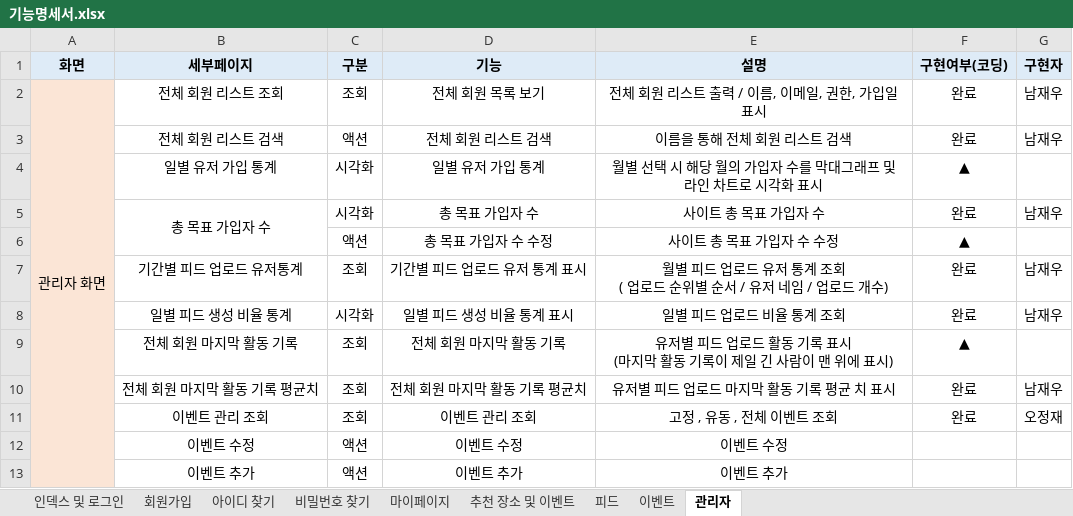
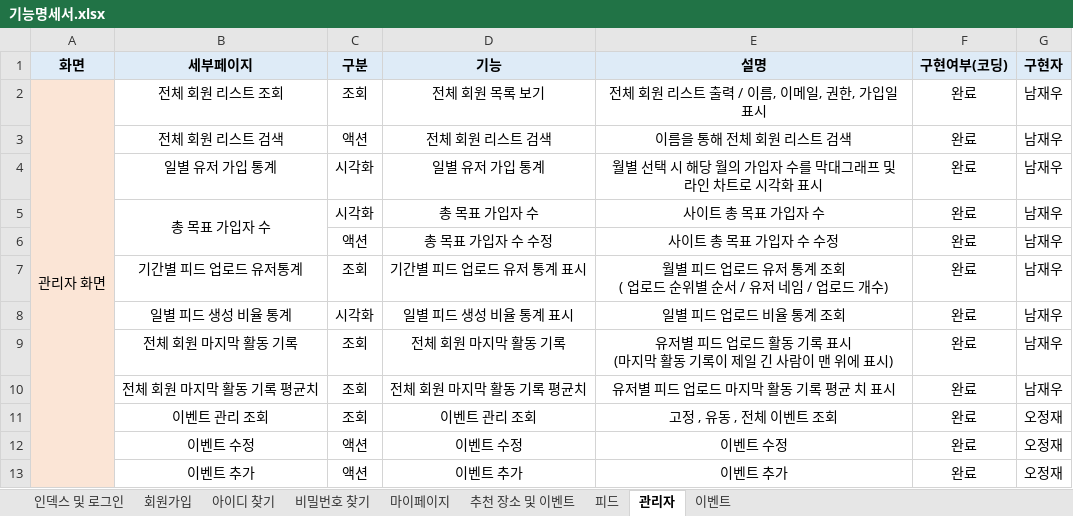
Before and after one commit to YooSeoyoung/NAMANSOLOJAVA, an Excel workbook: 기능명세서.xlsx, sheet 관리자, drawn as a sheet; values as stored, in another font and other column widths than the file's, no borders; the diff names each change by its address in the sheet, - before the commit and + after, or states it on an @@ line.

```diff
--- a/기능명세서.xlsx (sheet 관리자)
+++ b/기능명세서.xlsx (sheet 관리자)
@@ sheet tab order changed: 인덱스 및 로그인 | 회원가입 | 아이디 찾기 | 비밀번호 찾기 | 마이페이지 | 추천 장소 및 이벤트 | 피드 | 관리자 | 이벤트 @@
-F4 (구현여부(코딩)): ▲
+F4 (구현여부(코딩)): 완료
-G4 (구현자): (empty)
+G4 (구현자): 남재우
-F6 (구현여부(코딩)): ▲
+F6 (구현여부(코딩)): 완료
-G6 (구현자): (empty)
+G6 (구현자): 남재우
-F9 (구현여부(코딩)): ▲
+F9 (구현여부(코딩)): 완료
-G9 (구현자): (empty)
+G9 (구현자): 남재우
-F12:F13 (구현여부(코딩)): (empty)
+F12:F13 (구현여부(코딩)): 완료
-G12:G13 (구현자): (empty)
+G12:G13 (구현자): 오정재
```
Also changed, not shown: sheet 마이페이지, sheet 추천 장소 및 이벤트, sheet 회원가입, sheet 인덱스 및 로그인.
